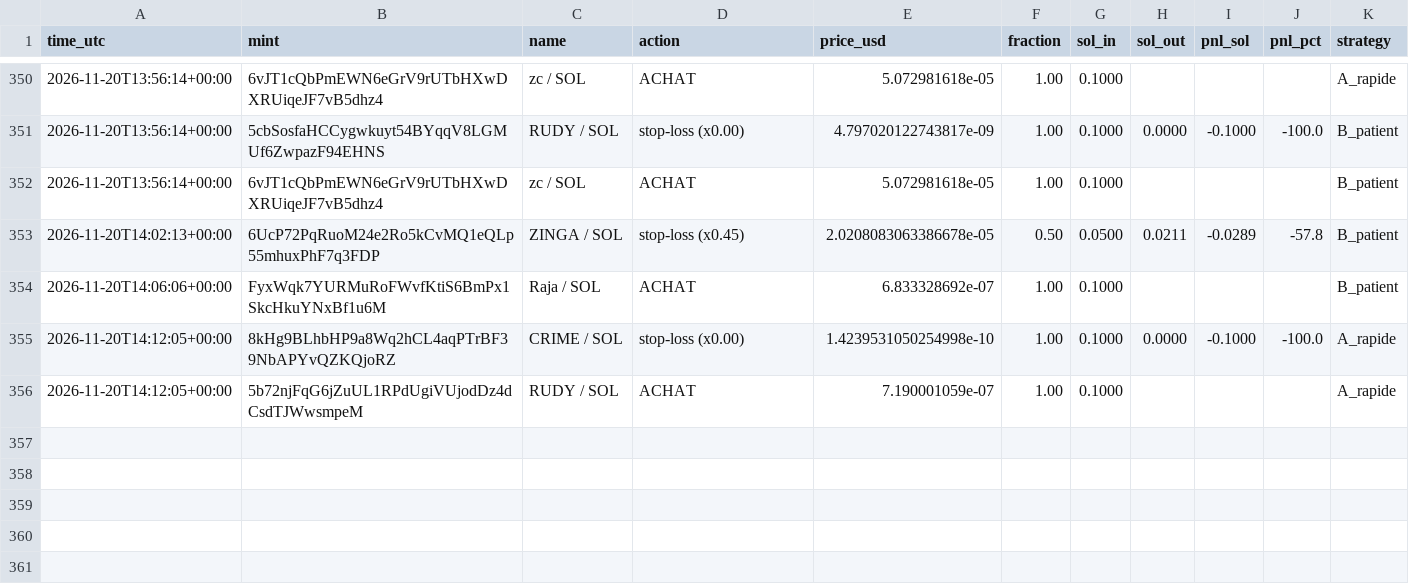
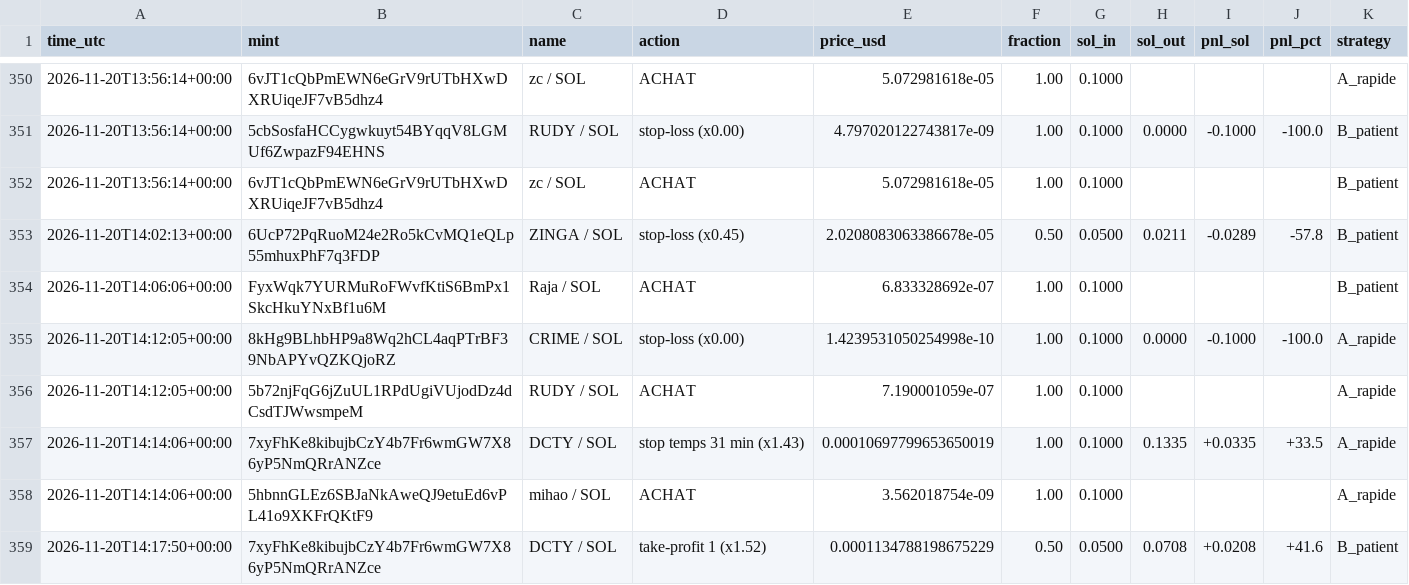
Before and after one commit to marion2702/coin-tracker, a CSV file: paper_trades.csv, drawn as a sheet; only a part is shown, gaps mark what is left out.

```diff
--- a/paper_trades.csv
+++ b/paper_trades.csv
@@ -356 +356,4 @@ time_utc,mint,name,action,price_usd,fraction,sol_in,sol_out,pnl_sol,pnl_pct,stra
 2026-11-20T14:12:05+00:00,5b72njFqG6jZuUL1RPdUgiVUjodDz4dCsdTJWwsmpeM,RUDY / SOL,ACHAT,7.190001059e-07,1.00,0.1000,,,,A_rapide
+2026-11-20T14:14:06+00:00,7xyFhKe8kibujbCzY4b7Fr6wmGW7X86yP5NmQRrANZce,DCTY / SOL,stop temps 31 min (x1.43),0.00010697799653650019,1.00,0.1000,0.1335,+0.0335,+33.5,A_rapide
+2026-11-20T14:14:06+00:00,5hbnnGLEz6SBJaNkAweQJ9etuEd6vPL41o9XKFrQKtF9,mihao / SOL,ACHAT,3.562018754e-09,1.00,0.1000,,,,A_rapide
+2026-11-20T14:17:50+00:00,7xyFhKe8kibujbCzY4b7Fr6wmGW7X86yP5NmQRrANZce,DCTY / SOL,take-profit 1 (x1.52),0.0001134788198675229,0.50,0.0500,0.0708,+0.0208,+41.6,B_patient
```
Also changed, not shown: history.csv, scanner_alerts.csv, 2 other files.
